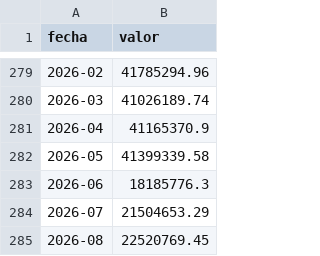
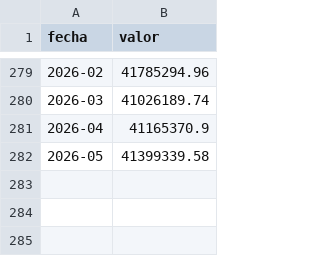
Before and after one commit to vaiven-argentino/vaiven, a CSV file: export/descargas/csv/base-monetaria/promedio-mensual.csv, drawn as a sheet; only a part is shown, gaps mark what is left out; the diff names each change by its address in the sheet, - before the commit and + after, or states it on an @@ line.

```diff
--- a/export/descargas/csv/base-monetaria/promedio-mensual.csv
+++ b/export/descargas/csv/base-monetaria/promedio-mensual.csv
-row 283: 2026-06 | 18185776.3
-row 284: 2026-07 | 21504653.29
-row 285: 2026-08 | 22520769.45
```
Also changed, not shown: datos/capa2/base-monetaria/promedio-mensual.csv, 45 other files.
